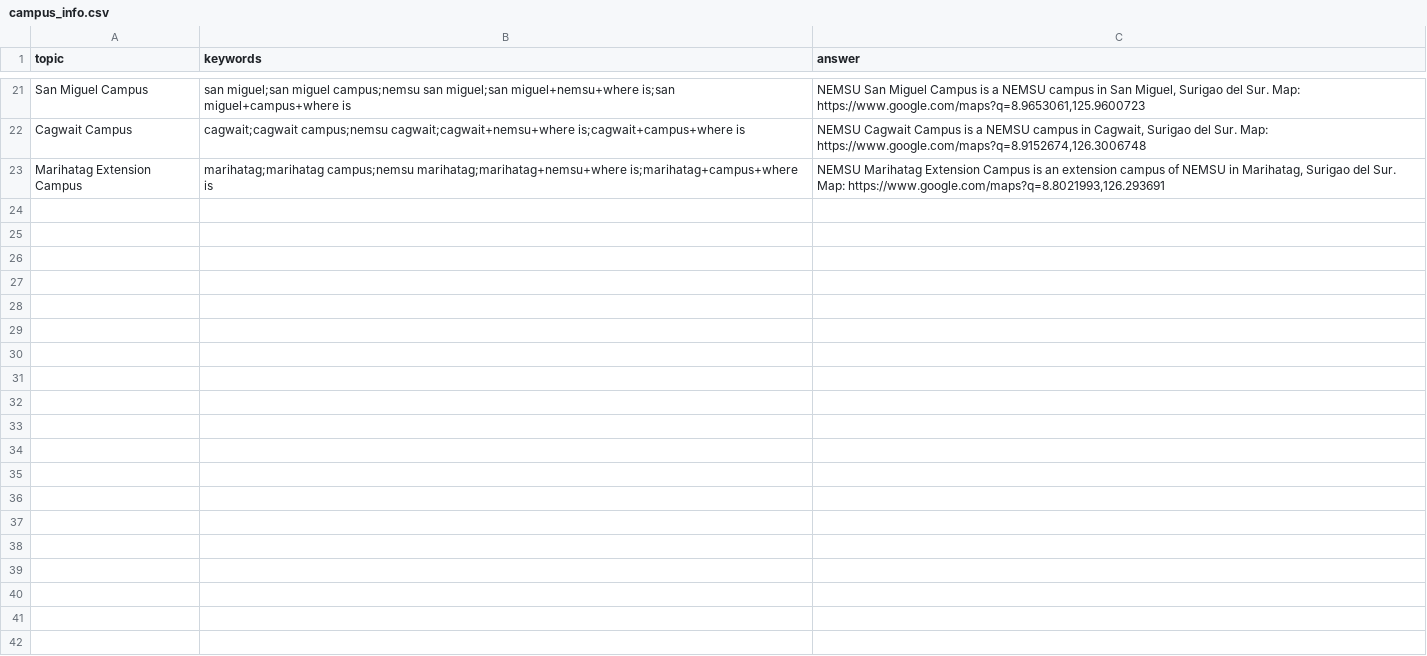
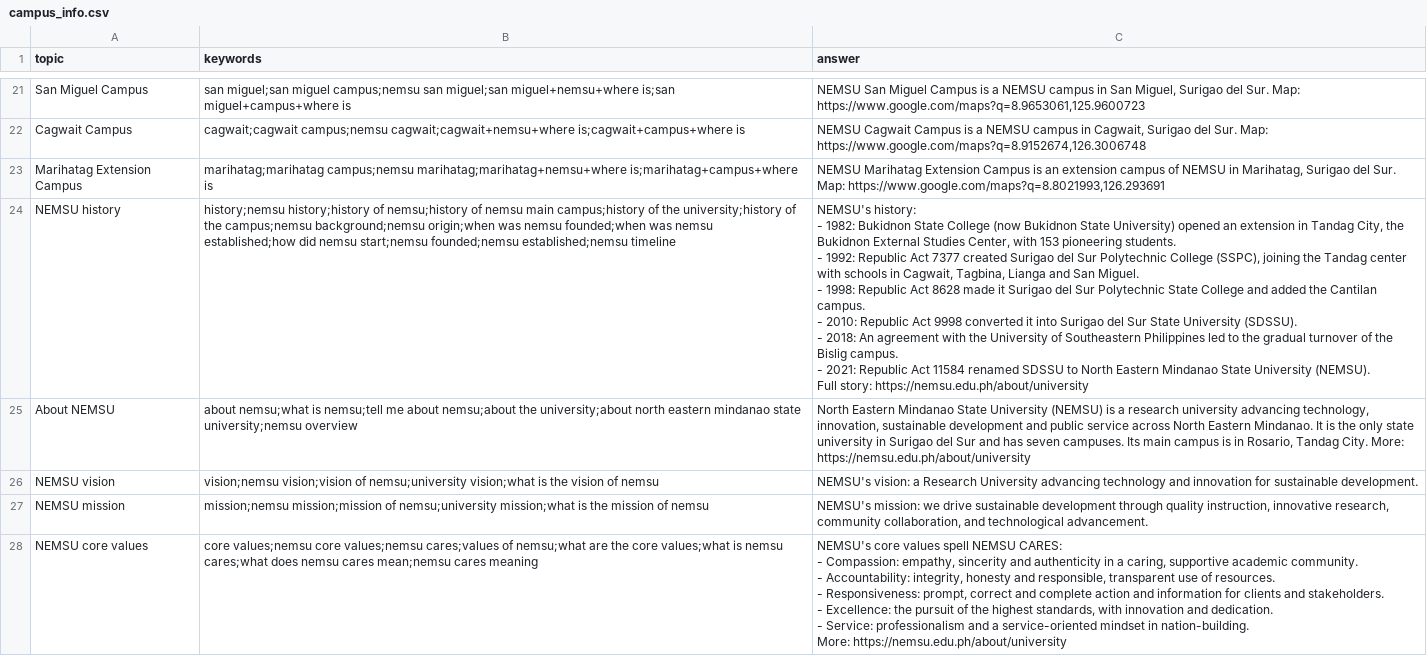
Before and after one commit to jpconwi/campusense, a CSV file: backend/seed/campus_info.csv, drawn as a sheet; only a part is shown, gaps mark what is left out; the diff covers the shown part only.

Commit message:
fixed code and history added

```diff
--- a/backend/seed/campus_info.csv
+++ b/backend/seed/campus_info.csv
@@ -23 +23,21 @@ Cagwait Campus,cagwait;cagwait campus;nemsu cagwait;cagwait+nemsu+where is;cagwa
 Marihatag Extension Campus,marihatag;marihatag campus;nemsu marihatag;marihatag+nemsu+where is;marihatag+campus+where is,"NEMSU Marihatag Extension Campus is an extension campus of NEMSU in Marihatag, Surigao del Sur. Map: https://www.google.com/maps?q=8.8021993,126.293691"
+NEMSU history,history;nemsu history;history of nemsu;history of nemsu main campus;history of the university;history of the campus;nemsu background;nemsu origin;when was nemsu founded;when was nemsu established;how did nemsu start;nemsu founded;nemsu established;nemsu timeline,"NEMSU's history:
+- 1982: Bukidnon State College (now Bukidnon State University) opened an extension in Tandag City, the Bukidnon External Studies Center, with 153 pioneering students.
+- 1992: Republic Act 7377 created Surigao del Sur Polytechnic College (SSPC), joining the Tandag center with schools in Cagwait, Tagbina, Lianga and San Miguel.
+- 1998: Republic Act 8628 made it Surigao del Sur Polytechnic State College and added the Cantilan campus.
+- 2010: Republic Act 9998 converted it into Surigao del Sur State University (SDSSU).
+- 2018: An agreement with the University of Southeastern Philippines led to the gradual turnover of the Bislig campus.
+- 2021: Republic Act 11584 renamed SDSSU to North Eastern Mindanao State University (NEMSU).
+
+Full story: https://nemsu.edu.ph/about/university"
+About NEMSU,about nemsu;what is nemsu;tell me about nemsu;about the university;about north eastern mindanao state university;nemsu overview,"North Eastern Mindanao State University (NEMSU) is a research university advancing technology, innovation, sustainable development and public service across North Eastern Mindanao. It is the only state university in Surigao del Sur and has seven campuses. Its main campus is in Rosario, Tandag City. More: https://nemsu.edu.ph/about/university"
+NEMSU vision,vision;nemsu vision;vision of nemsu;university vision;what is the vision of nemsu,NEMSU's vision: a Research University advancing technology and innovation for sustainable development.
+NEMSU mission,mission;nemsu mission;mission of nemsu;university mission;what is the mission of nemsu,"NEMSU's mission: we drive sustainable development through quality instruction, innovative research, community collaboration, and technological advancement."
+NEMSU core values,core values;nemsu core values;nemsu cares;values of nemsu;what are the core values;what is nemsu cares;what does nemsu cares mean;nemsu cares meaning,"NEMSU's core values spell NEMSU CARES:
+- Compassion: empathy, sincerity and authenticity in a caring, supportive academic community.
+- Accountability: integrity, honesty and responsible, transparent use of resources.
+- Responsiveness: prompt, correct and complete action and information for clients and stakeholders.
+- Excellence: the pursuit of the highest standards, with innovation and dedication.
+- Service: professionalism and a service-oriented mindset in nation-building.
+
+More: https://nemsu.edu.ph/about/university"
```
Also changed, not shown: 4 added rows elsewhere in this file, 1 other file.
